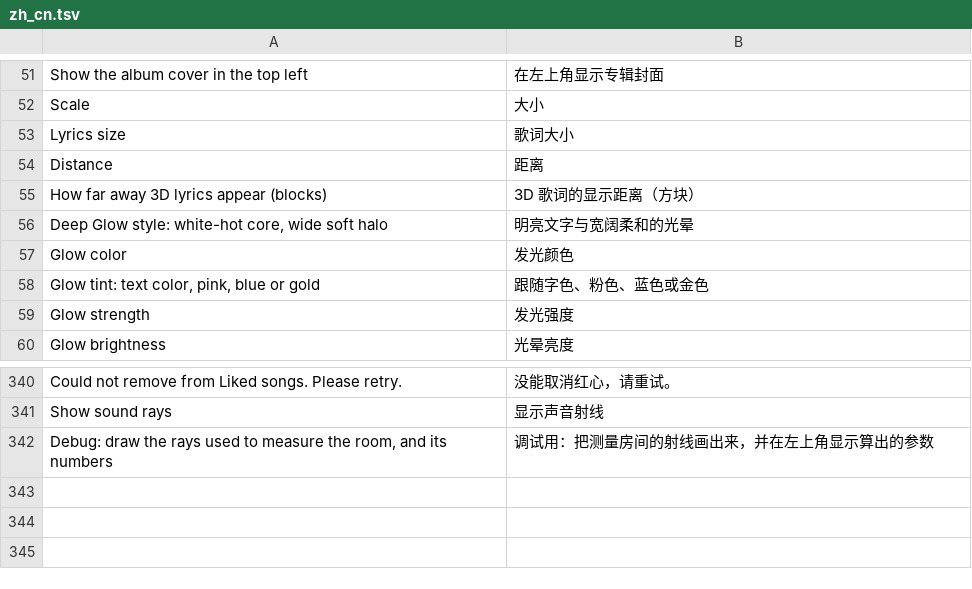
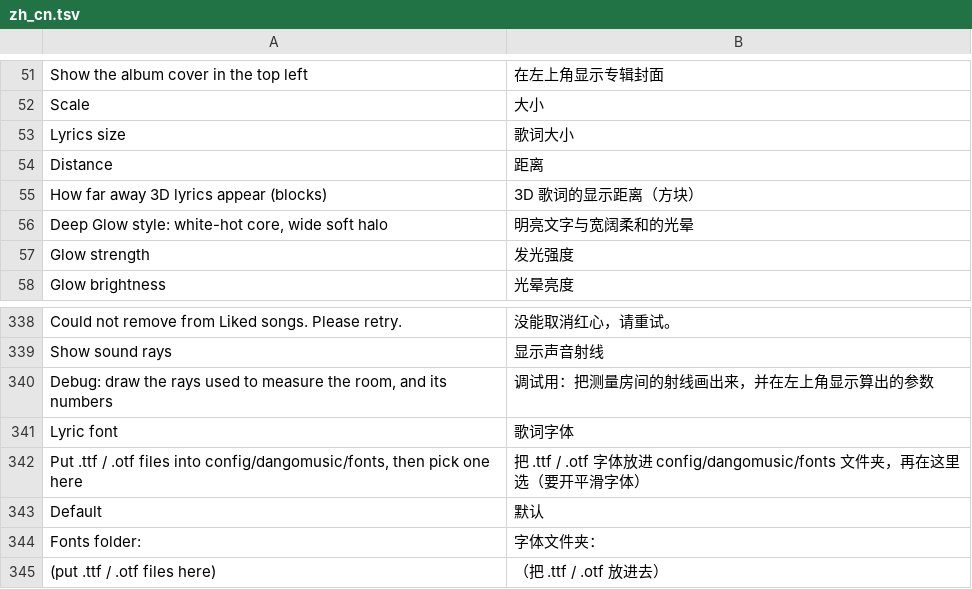
Before and after one commit to Sorihiko/DangoMusic, a TSV file: common/core/src/main/resources/assets/dangomusic/lang/zh_cn.tsv, drawn as a sheet; only a part is shown, gaps mark what is left out.

```diff
--- a/common/core/src/main/resources/assets/dangomusic/lang/zh_cn.tsv
+++ b/common/core/src/main/resources/assets/dangomusic/lang/zh_cn.tsv
@@ -56,4 +56,2 @@ How far away 3D lyrics appear (blocks)	3D 歌词的显示距离（方块）
 Deep Glow style: white-hot core, wide soft halo	明亮文字与宽阔柔和的光晕
-Glow color	发光颜色
-Glow tint: text color, pink, blue or gold	跟随字色、粉色、蓝色或金色
 Glow strength	发光强度
@@ -342 +340,6 @@ Show sound rays	显示声音射线
 Debug: draw the rays used to measure the room, and its numbers	调试用：把测量房间的射线画出来，并在左上角显示算出的参数
+Lyric font	歌词字体
+Put .ttf / .otf files into config/dangomusic/fonts, then pick one here	把 .ttf / .otf 字体放进 config/dangomusic/fonts 文件夹，再在这里选（要开平滑字体）
+Default	默认
+Fonts folder: 	字体文件夹：
+ (put .ttf / .otf files here)	（把 .ttf / .otf 放进去）
```
Also changed, not shown: 21 other files.
